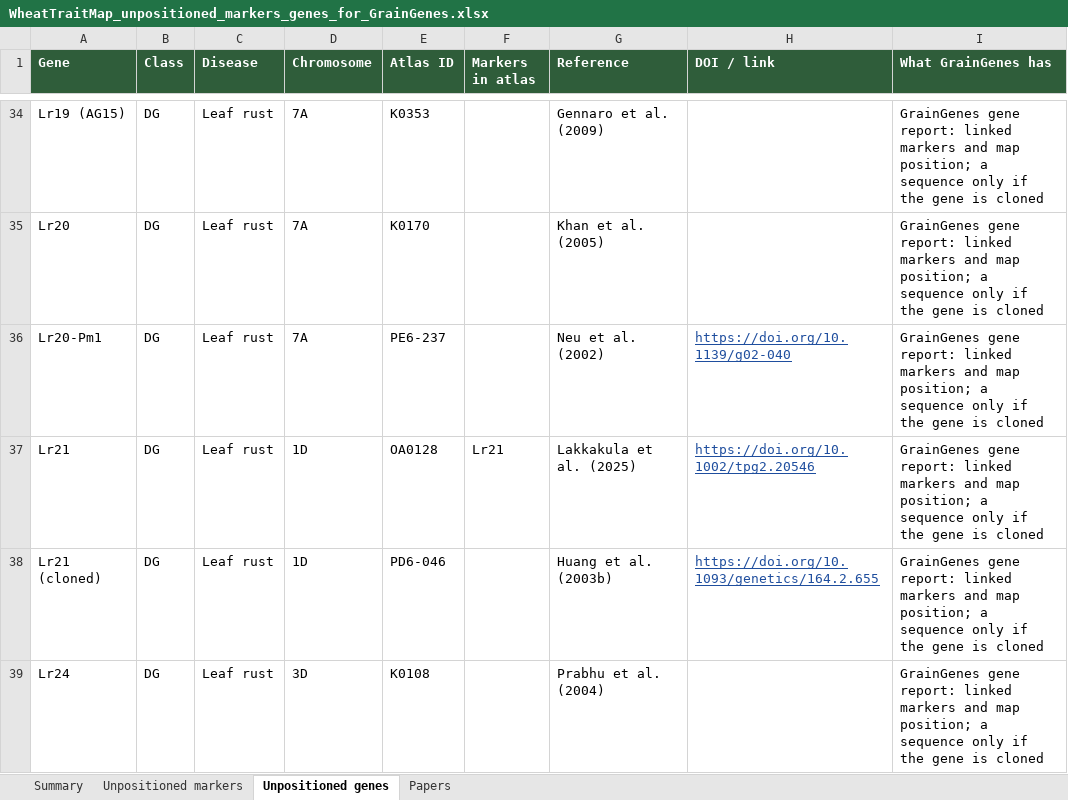
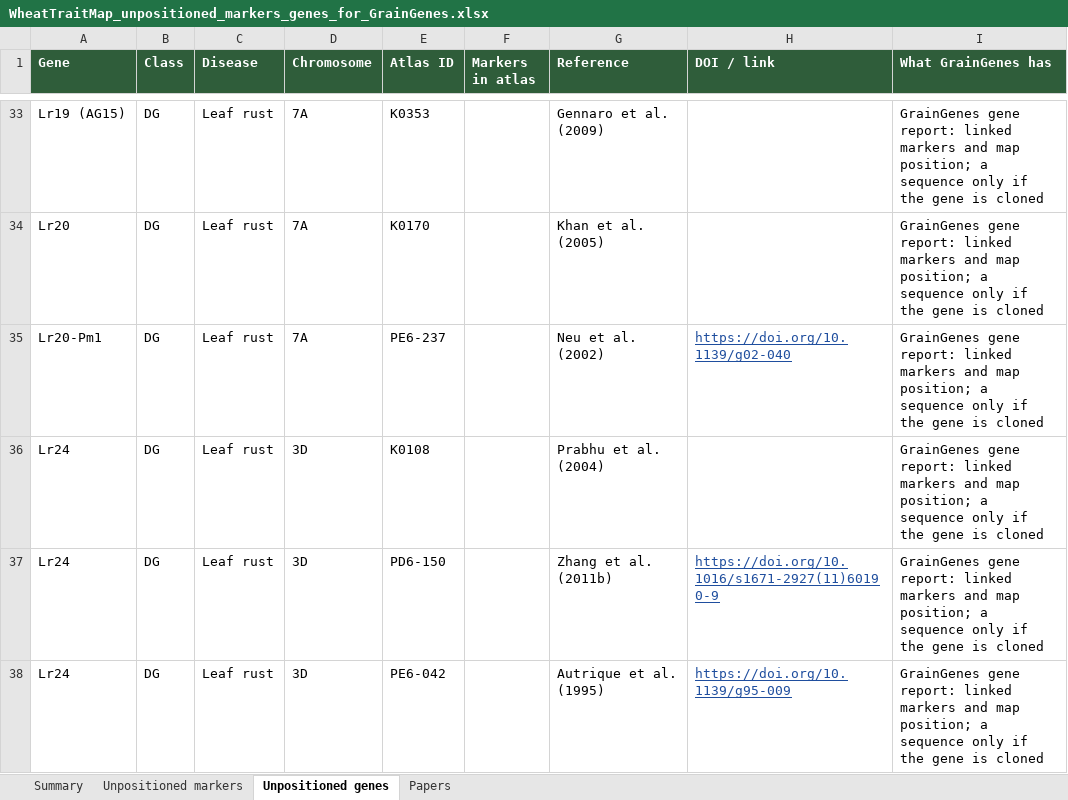
Before and after one commit to neerajvasistha-netize/WheatNHR-Atlas, an Excel workbook: curation/WheatTraitMap_unpositioned_markers_genes_for_GrainGenes.xlsx, sheet Unpositioned genes, drawn as a sheet; only a part is shown, gaps mark what is left out; the shorter side is filled out with more unchanged rows; values as stored, in another font and other column widths than the file's, no borders; the diff covers the shown part only; the diff names each change by its address in the sheet, - before the commit and + after, or states it on an @@ line.

```diff
--- a/curation/WheatTraitMap_unpositioned_markers_genes_for_GrainGenes.xlsx (sheet Unpositioned genes)
+++ b/curation/WheatTraitMap_unpositioned_markers_genes_for_GrainGenes.xlsx (sheet Unpositioned genes)
-row 37: Lr21 | DG | Leaf rust | 1D | OA0128 | Lr21 | Lakkakula et al. (2025) | https://doi.org/10.1002/tpg2.20546 | GrainGenes gene report: linked markers and map position; a sequence only if the gene is cloned
-row 38: Lr21 (cloned) | DG | Leaf rust | 1D | PD6-046 |  | Huang et al. (2003b) | https://doi.org/10.1093/genetics/164.2.655 | GrainGenes gene report: linked markers and map position; a sequence only if the gene is cloned
```
Also changed, not shown: 12 removed rows elsewhere in this sheet, sheet Unpositioned markers, sheet Papers, sheet Summary, curation/WheatTraitMap_unpositioned_records_and_missing_LOD.xlsx, 3 other files.
